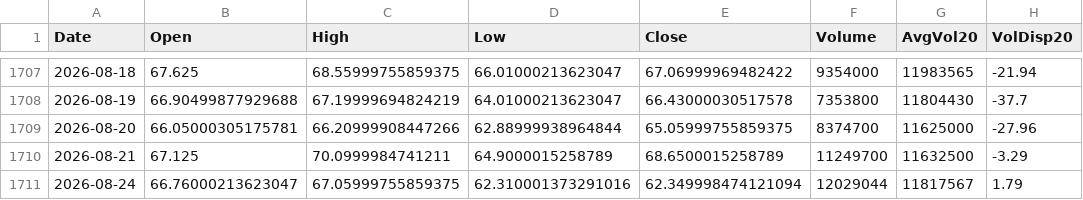
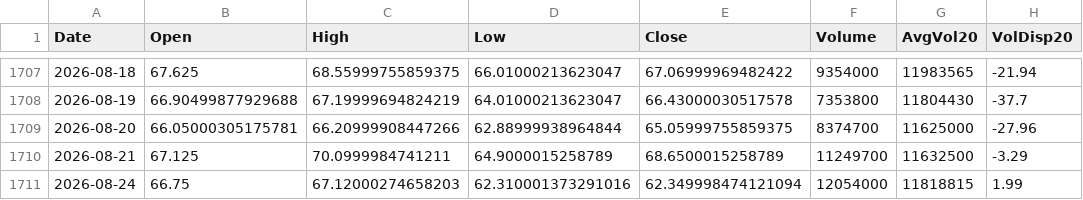
Before and after one commit to Junwoo-Genius/market-snapshot, a CSV file: public/csv/ASTS_daily.csv, drawn as a sheet; only a part is shown, gaps mark what is left out; the diff names each change by its address in the sheet, - before the commit and + after, or states it on an @@ line.

```diff
--- a/public/csv/ASTS_daily.csv
+++ b/public/csv/ASTS_daily.csv
-B1711 (Open): 66.76000213623047
+B1711 (Open): 66.75
-C1711 (High): 67.05999755859375
+C1711 (High): 67.12000274658203
-F1711 (Volume): 12029044
+F1711 (Volume): 12054000
-G1711 (AvgVol20): 11817567
+G1711 (AvgVol20): 11818815
-H1711 (VolDisp20): 1.79
+H1711 (VolDisp20): 1.99
```
Also changed, not shown: public/csv/IONQ_daily.csv, public/csv/IREN_daily.csv, 26 other files.
